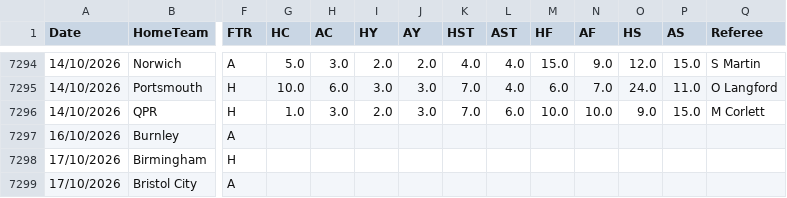
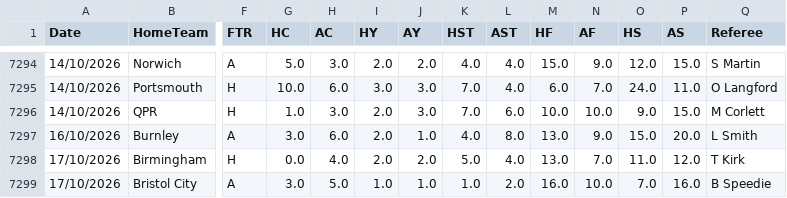
Before and after one commit to hectormera4-dotcom/premier-picks, a CSV file: championship_combinado.csv, drawn as a sheet; only a part is shown, gaps mark what is left out; the diff covers the shown part only; the diff names each change by its address in the sheet, - before the commit and + after, or states it on an @@ line.

```diff
--- a/championship_combinado.csv
+++ b/championship_combinado.csv
-G7297 (HC): (empty)
+G7297 (HC): 3.0
-H7297 (AC): (empty)
+H7297 (AC): 6.0
-I7297:I7298 (HY): (empty)
+I7297:I7298 (HY): 2.0
-J7297 (AY): (empty)
+J7297 (AY): 1.0
-K7297 (HST): (empty)
+K7297 (HST): 4.0
-L7297 (AST): (empty)
+L7297 (AST): 8.0
-M7297:M7298 (HF): (empty)
+M7297:M7298 (HF): 13.0
-N7297 (AF): (empty)
+N7297 (AF): 9.0
-O7297 (HS): (empty)
+O7297 (HS): 15.0
-P7297 (AS): (empty)
+P7297 (AS): 20.0
-Q7297 (Referee): (empty)
+Q7297 (Referee): L Smith
-G7298 (HC): (empty)
+G7298 (HC): 0.0
-H7298 (AC): (empty)
+H7298 (AC): 4.0
-J7298 (AY): (empty)
+J7298 (AY): 2.0
-K7298 (HST): (empty)
+K7298 (HST): 5.0
-L7298 (AST): (empty)
+L7298 (AST): 4.0
-N7298 (AF): (empty)
+N7298 (AF): 7.0
-O7298 (HS): (empty)
+O7298 (HS): 11.0
-P7298 (AS): (empty)
+P7298 (AS): 12.0
-Q7298 (Referee): (empty)
+Q7298 (Referee): T Kirk
-G7299 (HC): (empty)
+G7299 (HC): 3.0
-H7299 (AC): (empty)
+H7299 (AC): 5.0
-I7299 (HY): (empty)
+I7299 (HY): 1.0
-J7299 (AY): (empty)
+J7299 (AY): 1.0
-K7299 (HST): (empty)
+K7299 (HST): 1.0
-L7299 (AST): (empty)
+L7299 (AST): 2.0
-M7299 (HF): (empty)
+M7299 (HF): 16.0
-N7299 (AF): (empty)
+N7299 (AF): 10.0
-O7299 (HS): (empty)
+O7299 (HS): 7.0
-P7299 (AS): (empty)
+P7299 (AS): 16.0
-Q7299 (Referee): (empty)
+Q7299 (Referee): B Speedie
```
Also changed, not shown: 99 edited cells elsewhere in this file, bundesliga_combinado.csv, eredivisie_combinado.csv, 6 other files.
